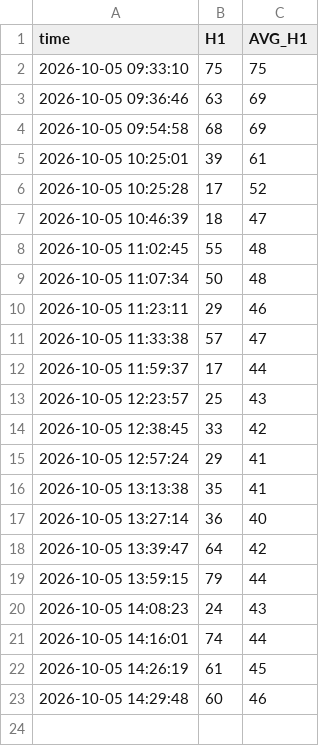
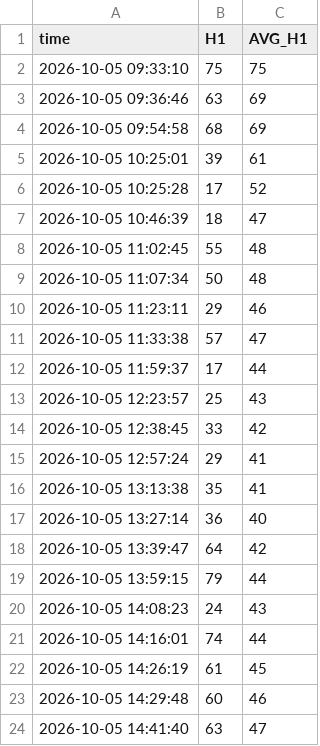
Before and after one commit to dotstrendline/SpreadSheet, a CSV file: data/H1_avg/nifty_h1_percentage_log_2026-10-05.csv, drawn as a sheet.

```diff
--- a/data/H1_avg/nifty_h1_percentage_log_2026-10-05.csv
+++ b/data/H1_avg/nifty_h1_percentage_log_2026-10-05.csv
@@ -23 +23,2 @@ time,H1,AVG_H1
 2026-10-05 14:29:48,60,46
+2026-10-05 14:41:40,63,47
```
Also changed, not shown: data/option_ltp/option_ltp_2026-10-05.csv, data/option_score/option_score_2026-10-05.csv.
